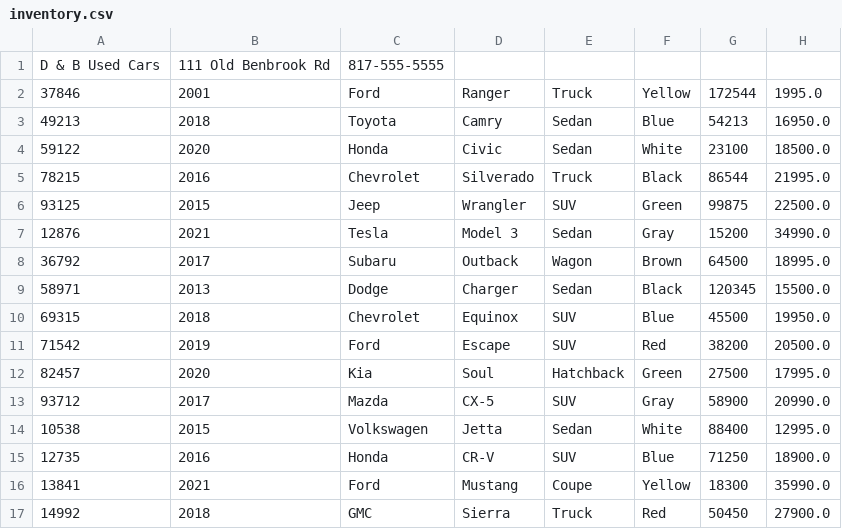
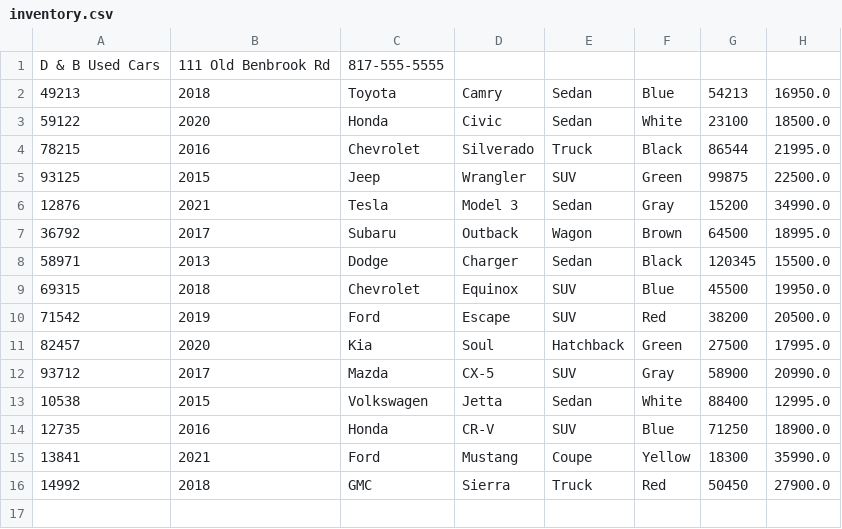
Before and after one commit to Estif017/java-academy-estifanos-teklearegay, a CSV file: workbook5w/cardealership/inventory.csv, drawn as a sheet.

```diff
--- a/workbook5w/cardealership/inventory.csv
+++ b/workbook5w/cardealership/inventory.csv
@@ -1,3 +1,2 @@
 D & B Used Cars|111 Old Benbrook Rd|817-555-5555
-37846|2001|Ford|Ranger|Truck|Yellow|172544|1995.0
 49213|2018|Toyota|Camry|Sedan|Blue|54213|16950.0
```
Also changed, not shown: workbook5w/cardealership/contract.csv, 6 other files.
